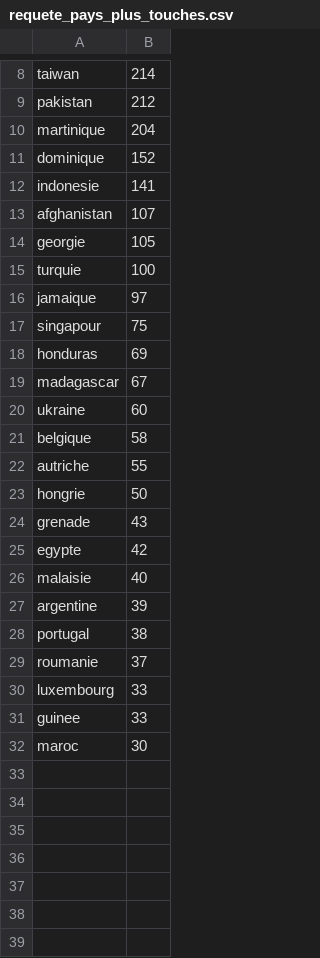
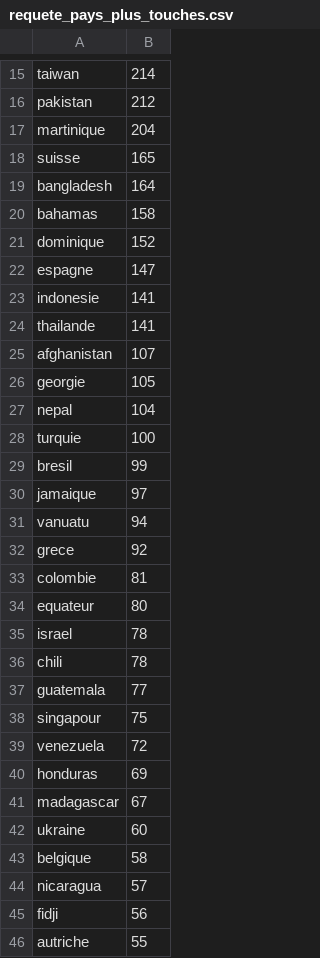
Before and after one commit to NicolasBroute/Projet_Tableau_de_Bord, a CSV file: Requetes/requete_pays_plus_touches.csv, drawn as a sheet; only a part is shown, gaps mark what is left out; the shorter side is filled out with more unchanged rows; the diff covers the shown part only.

Commit message:
modif requete

```diff
--- a/Requetes/requete_pays_plus_touches.csv
+++ b/Requetes/requete_pays_plus_touches.csv
@@ -10,9 +17,24 @@ pakistan,212
 martinique,204
+suisse,165
+bangladesh,164
+bahamas,158
 dominique,152
+espagne,147
 indonesie,141
+thailande,141
 afghanistan,107
 georgie,105
+nepal,104
 turquie,100
+bresil,99
 jamaique,97
+vanuatu,94
+grece,92
+colombie,81
+equateur,80
+israel,78
+chili,78
+guatemala,77
 singapour,75
+venezuela,72
 honduras,69
@@ -21,2 +43,4 @@ ukraine,60
 belgique,58
+nicaragua,57
+fidji,56
 autriche,55
```
Also changed, not shown: 21 added rows elsewhere in this file.
